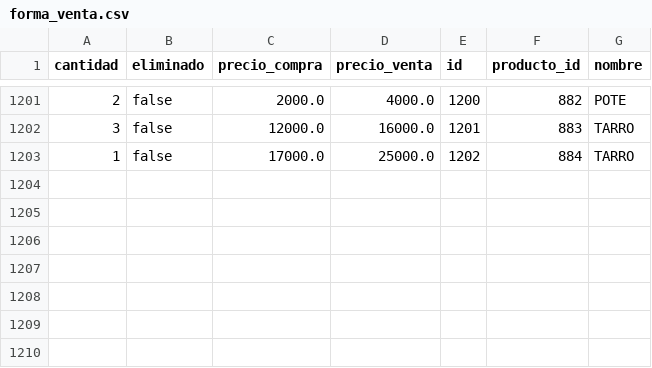
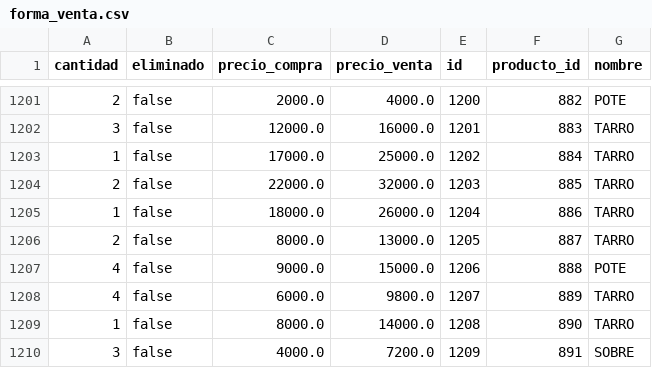
Before and after one commit to AariazP/drogueria1-backup, a CSV file: forma_venta.csv, drawn as a sheet; only a part is shown, gaps mark what is left out.

Commit message:
Backup de todas las tablas 2025-04-09

```diff
--- a/forma_venta.csv
+++ b/forma_venta.csv
@@ -1203 +1203,8 @@ cantidad,eliminado,precio_compra,precio_venta,id,producto_id,nombre
 1,false,17000.0,25000.0,1202,884,TARRO
+2,false,22000.0,32000.0,1203,885,TARRO
+1,false,18000.0,26000.0,1204,886,TARRO
+2,false,8000.0,13000.0,1205,887,TARRO
+4,false,9000.0,15000.0,1206,888,POTE
+4,false,6000.0,9800.0,1207,889,TARRO
+1,false,8000.0,14000.0,1208,890,TARRO
+3,false,4000.0,7200.0,1209,891,SOBRE
```
